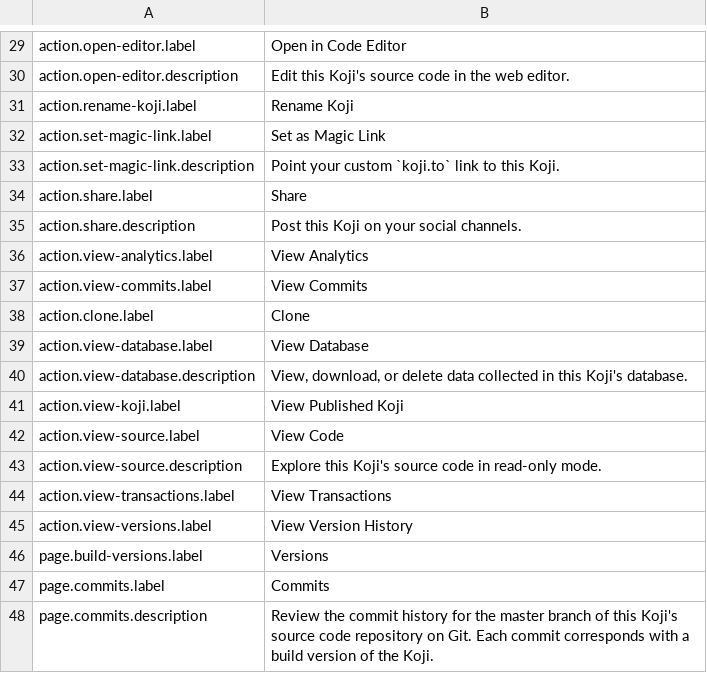
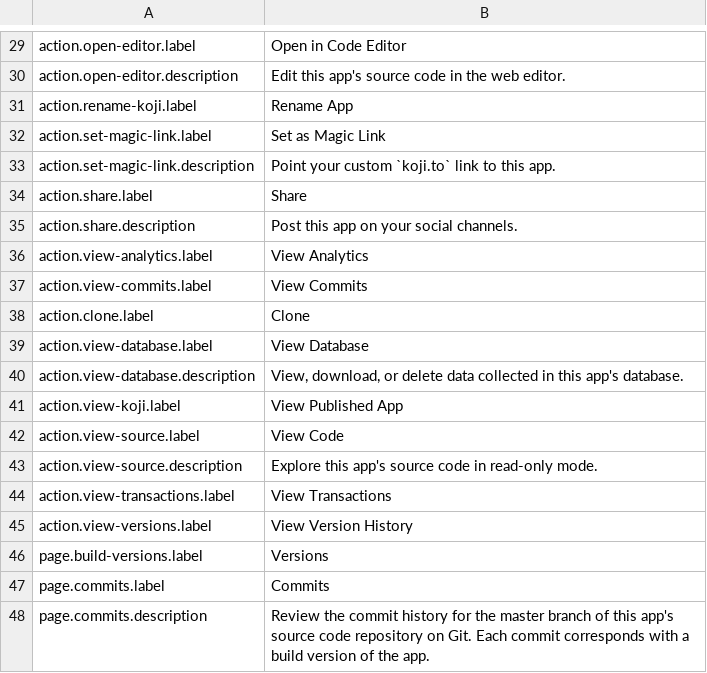
Before and after one commit to madewithkoji/koji-i18n, a CSV file: src/en.csv, drawn as a sheet; only a part is shown, gaps mark what is left out; the diff covers the shown part only; the diff names each change by its address in the sheet, - before the commit and + after, or states it on an @@ line.

```diff
--- a/src/en.csv
+++ b/src/en.csv
-B30: Edit this Koji's source code…
+B30: Edit this app's source code…
-B31: Rename Koji
+B31: Rename App
-B33: …to this Koji.
+B33: …to this app.
-B35: Post this Koji on your social channels.
+B35: Post this app on your social channels.
-B40: …in this Koji's database.
+B40: …in this app's database.
-B41: View Published Koji
+B41: View Published App
-B43: Explore this Koji's source code…
+B43: Explore this app's source code…
-B48: …of this Koji's source code repository on Git. Each commit corresponds with a build version of the Koji.
+B48: …of this app's source code repository on Git. Each commit corresponds with a build version of the app.
```
Also changed, not shown: 16 edited cells elsewhere in this file.
